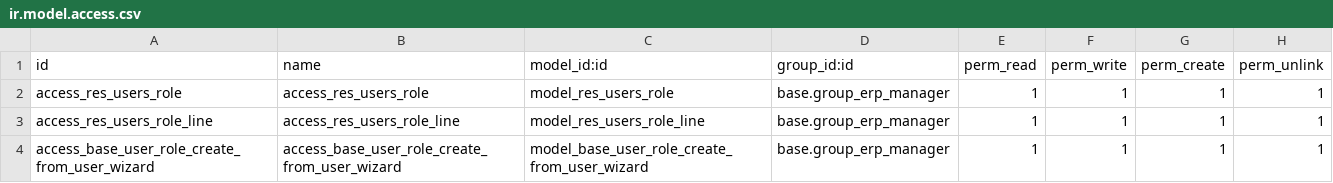
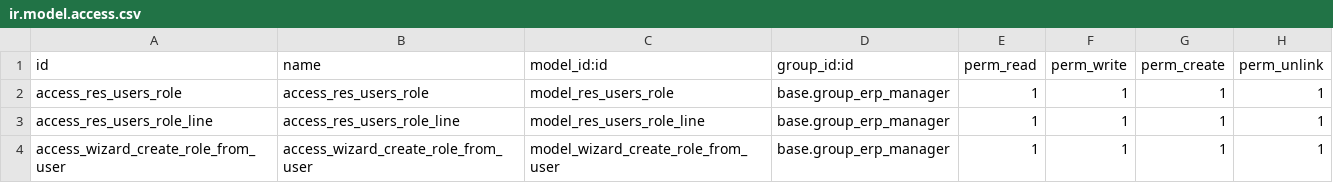
Before and after one commit to OCA/server-backend, a CSV file: base_user_role/security/ir.model.access.csv, drawn as a sheet.

Commit message:
Simplify wizard name

```diff
--- a/base_user_role/security/ir.model.access.csv
+++ b/base_user_role/security/ir.model.access.csv
@@ -3,2 +3,2 @@ access_res_users_role,access_res_users_role,model_res_users_role,"base.group_erp
 access_res_users_role_line,access_res_users_role_line,model_res_users_role_line,"base.group_erp_manager",1,1,1,1
-access_base_user_role_create_from_user_wizard,access_base_user_role_create_from_user_wizard,model_base_user_role_create_from_user_wizard,"base.group_erp_manager",1,1,1,1
+access_wizard_create_role_from_user,access_wizard_create_role_from_user,model_wizard_create_role_from_user,"base.group_erp_manager",1,1,1,1
```
Also changed, not shown: 1 other file.
